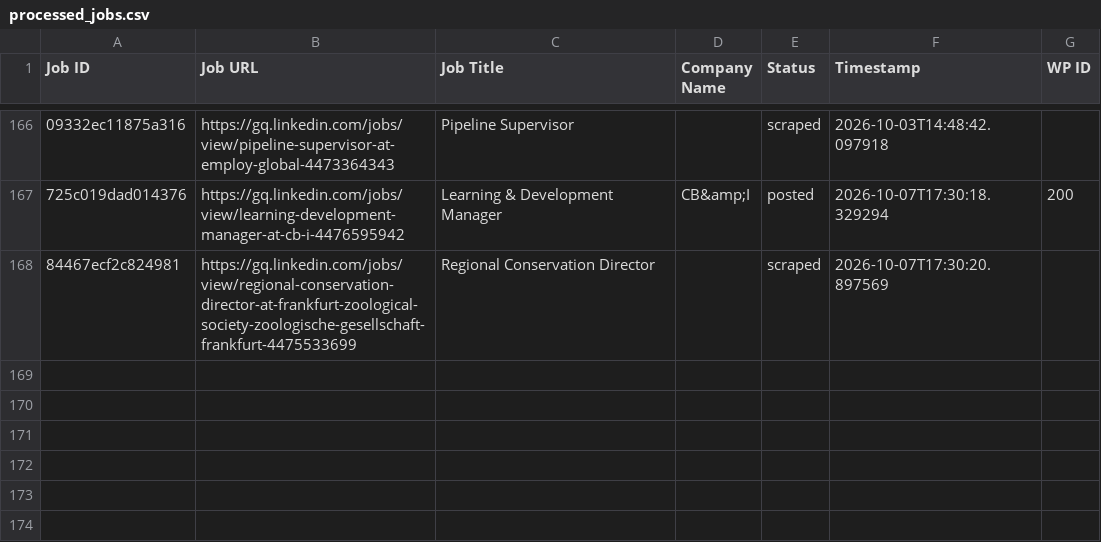
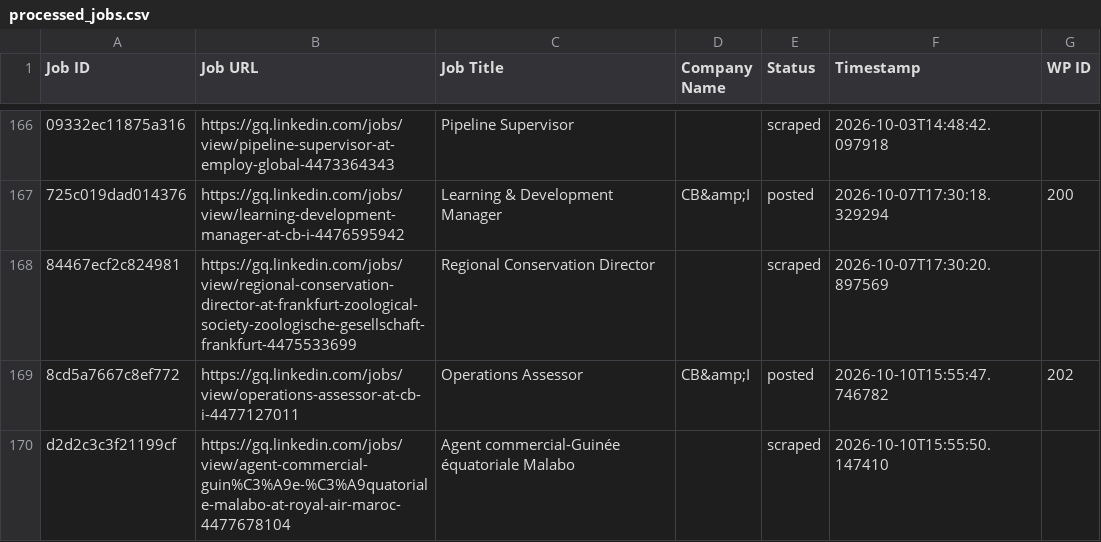
Before and after one commit to innovationinc2000/gq, a CSV file: processed_jobs.csv, drawn as a sheet; only a part is shown, gaps mark what is left out; the diff names each change by its address in the sheet, - before the commit and + after, or states it on an @@ line.

```diff
--- a/processed_jobs.csv
+++ b/processed_jobs.csv
+row 169: 8cd5a7667c8ef772 | https://gq.linkedin.com/jobs/view/operations-assessor-at-cb-i-4477127011 | Operations Assessor | CB&amp;I | posted | 2026-10-10T15:55:47.746782 | 202
+row 170: d2d2c3c3f21199cf | https://gq.linkedin.com/jobs/view/agent-commercial-guin%C3%A9e-%C3%A9quatoriale-malabo-at-royal-air-maroc-4477678104 | Agent commercial-Guinée équatoriale Malabo |  | scraped | 2026-10-10T15:55:50.147410
```
